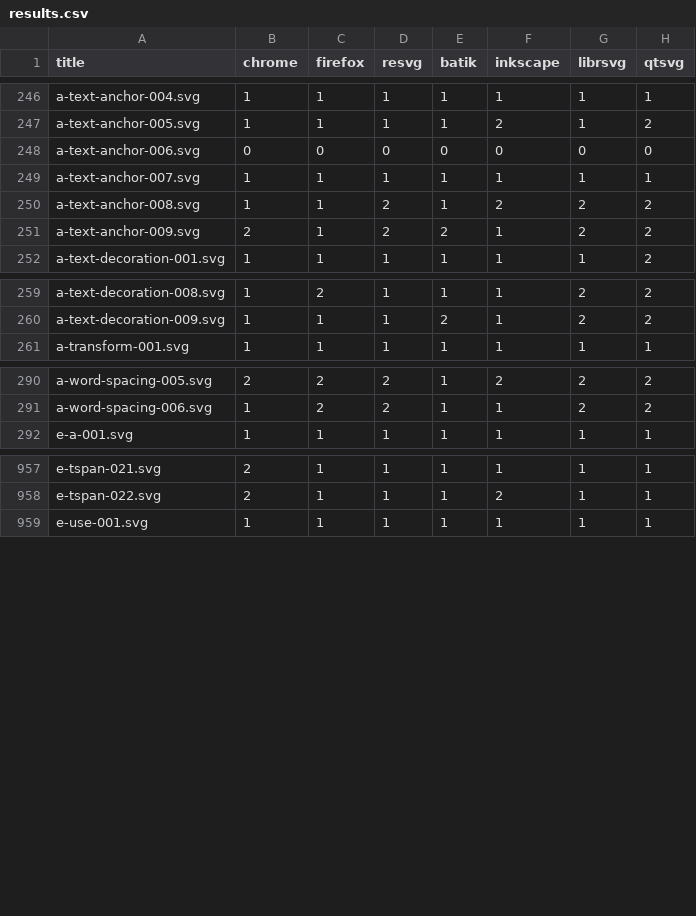
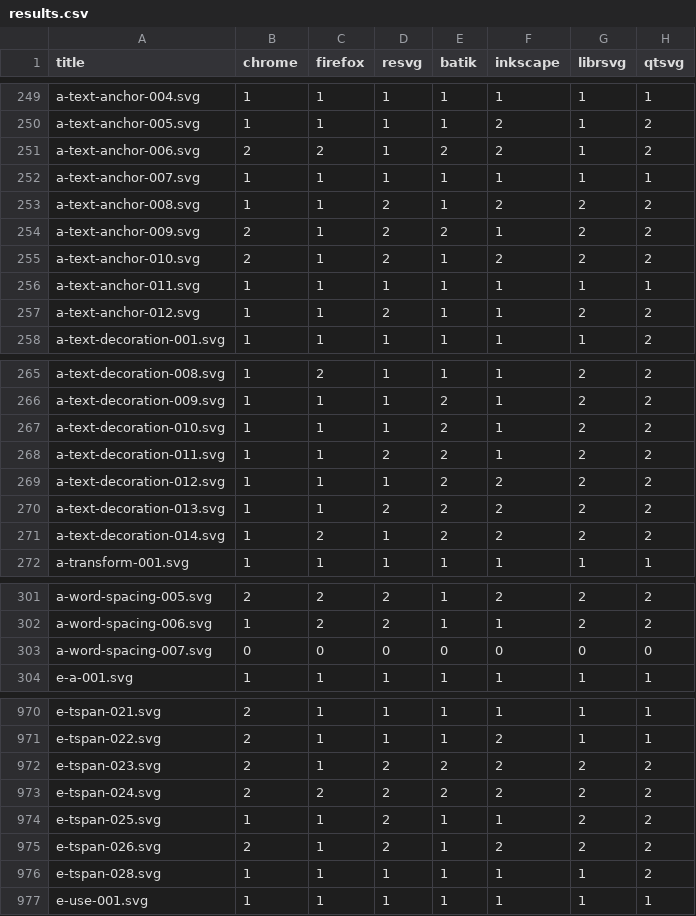
Before and after one commit to RazrFalcon/resvg-test-suite, a CSV file: results.csv, drawn as a sheet; only a part is shown, gaps mark what is left out; the diff covers the shown part only.

Commit message:
Added new text related tests.

```diff
--- a/results.csv
+++ b/results.csv
@@ -247,3 +250,3 @@ a-text-anchor-004.svg,1,1,1,1,1,1,1
 a-text-anchor-005.svg,1,1,1,1,2,1,2
-a-text-anchor-006.svg,0,0,0,0,0,0,0
+a-text-anchor-006.svg,2,2,1,2,2,1,2
 a-text-anchor-007.svg,1,1,1,1,1,1,1
@@ -251,2 +254,5 @@ a-text-anchor-008.svg,1,1,2,1,2,2,2
 a-text-anchor-009.svg,2,1,2,2,1,2,2
+a-text-anchor-010.svg,2,1,2,1,2,2,2
+a-text-anchor-011.svg,1,1,1,1,1,1,1
+a-text-anchor-012.svg,1,1,2,1,1,2,2
 a-text-decoration-001.svg,1,1,1,1,1,1,2
@@ -260,2 +266,7 @@ a-text-decoration-008.svg,1,2,1,1,1,2,2
 a-text-decoration-009.svg,1,1,1,2,1,2,2
+a-text-decoration-010.svg,1,1,1,2,1,2,2
+a-text-decoration-011.svg,1,1,2,2,1,2,2
+a-text-decoration-012.svg,1,1,1,2,2,2,2
+a-text-decoration-013.svg,1,1,2,2,2,2,2
+a-text-decoration-014.svg,1,2,1,2,2,2,2
 a-transform-001.svg,1,1,1,1,1,1,1
@@ -291,2 +302,3 @@ a-word-spacing-005.svg,2,2,2,1,2,2,2
 a-word-spacing-006.svg,1,2,2,1,1,2,2
+a-word-spacing-007.svg,0,0,0,0,0,0,0
 e-a-001.svg,1,1,1,1,1,1,1
@@ -958,2 +971,7 @@ e-tspan-021.svg,2,1,1,1,1,1,1
 e-tspan-022.svg,2,1,1,1,2,1,1
+e-tspan-023.svg,2,1,2,2,2,2,2
+e-tspan-024.svg,2,2,2,2,2,2,2
+e-tspan-025.svg,1,1,2,1,1,2,2
+e-tspan-026.svg,2,1,2,1,2,2,2
+e-tspan-028.svg,1,1,1,1,1,1,2
 e-use-001.svg,1,1,1,1,1,1,1
```
Also changed, not shown: 5 added rows and 1 removed row elsewhere in this file, official.csv, 55 other files.
